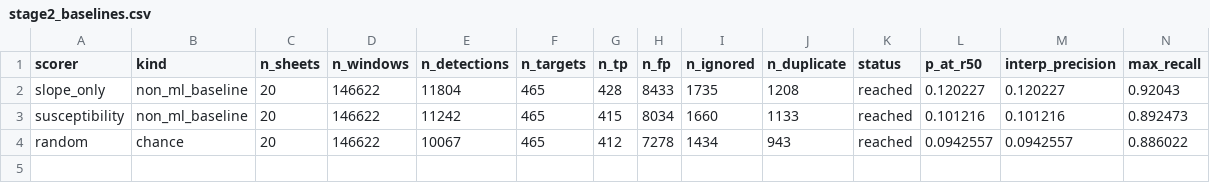
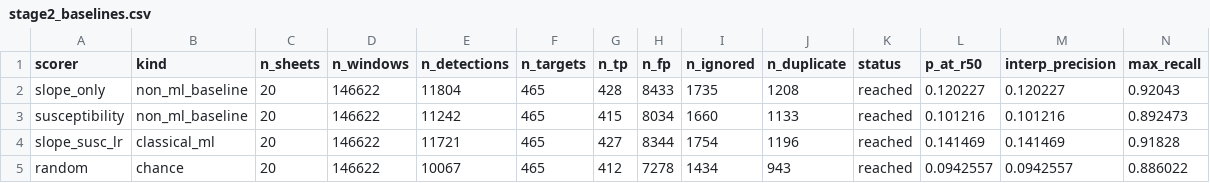
Before and after one commit to Mark-Bugden/landslide-lidar, a CSV file: results/stage2_baselines.csv, drawn as a sheet; only a part is shown; rows hold the shown columns only; the diff names each change by its address in the sheet, - before the commit and + after, or states it on an @@ line.

```diff
--- a/results/stage2_baselines.csv
+++ b/results/stage2_baselines.csv
+row 4: slope_susc_lr | classical_ml | 20 | 146622 | 11721 | 465 | 427 | 8344 | 1754 | 1196 | reached | 0.141469 | 0.141469 | 0.91828
```
Also changed, not shown: 7 other files.
